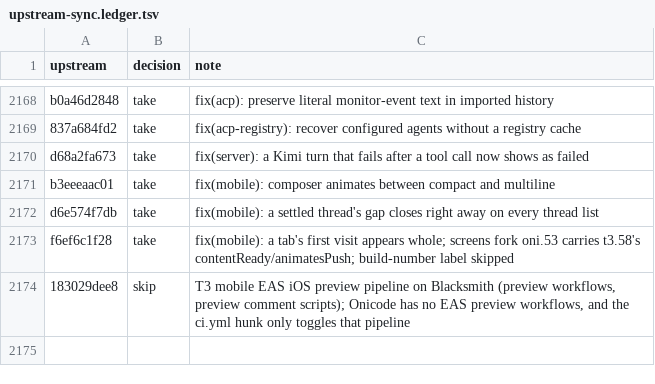
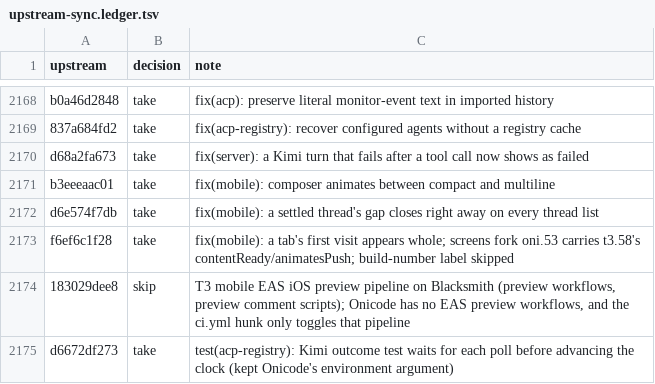
Before and after one commit to aislopware/onicode, a TSV file: scripts/upstream-sync.ledger.tsv, drawn as a sheet; only a part is shown, gaps mark what is left out.

```diff
--- a/scripts/upstream-sync.ledger.tsv
+++ b/scripts/upstream-sync.ledger.tsv
@@ -2174 +2174,2 @@ f6ef6c1f28	take	fix(mobile): a tab's first visit appears whole; screens fork oni
 183029dee8	skip	T3 mobile EAS iOS preview pipeline on Blacksmith (preview workflows, preview comment scripts); Onicode has no EAS preview workflows, and the ci.yml hunk only toggles that pipeline
+d6672df273	take	test(acp-registry): Kimi outcome test waits for each poll before advancing the clock (kept Onicode's environment argument)
```
Also changed, not shown: 1 other file.
